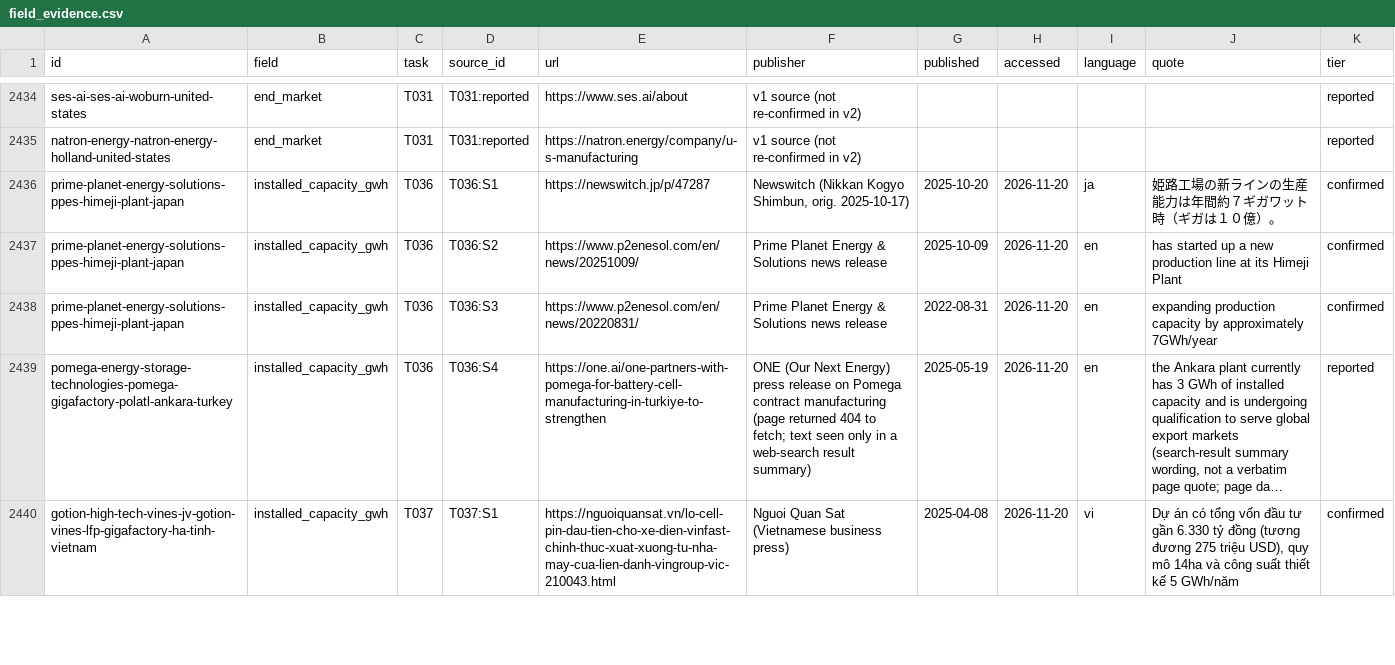
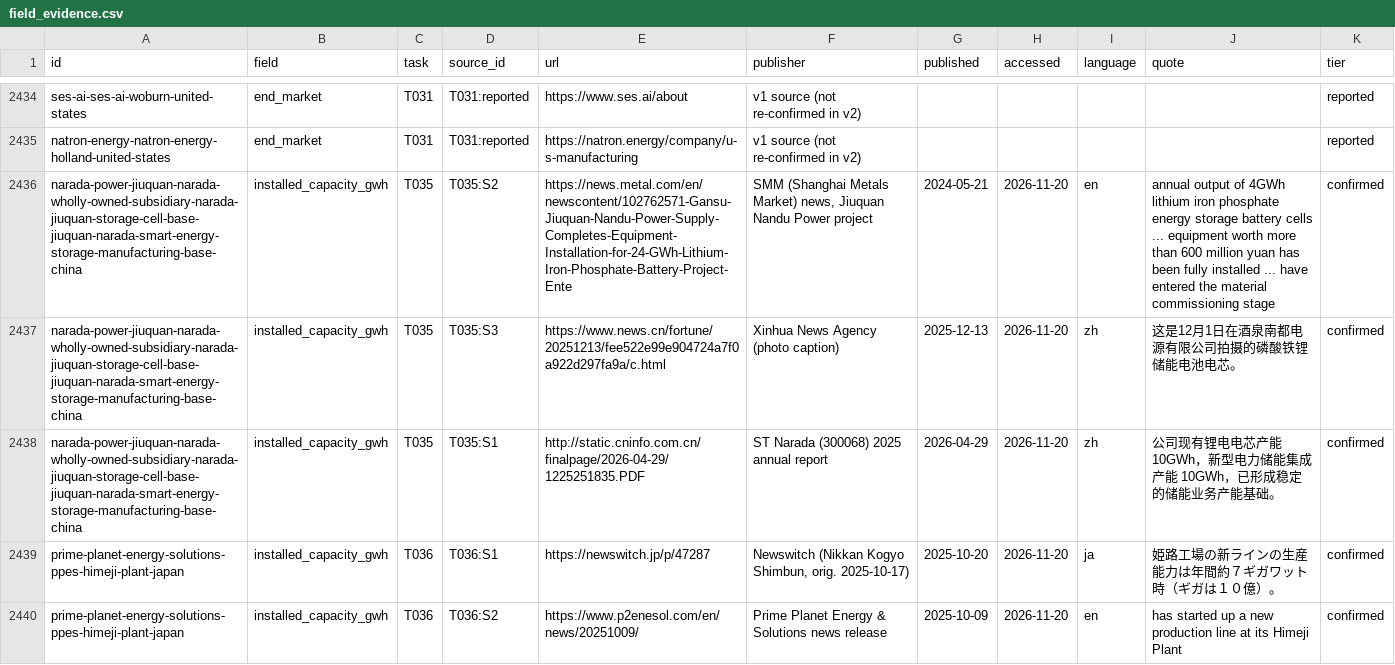
Before and after one commit to dmw24/BatteryFactory, a CSV file: data/field_evidence.csv, drawn as a sheet; only a part is shown, gaps mark what is left out; the shorter side is filled out with more unchanged rows; long unchanged cells end in …; the diff names each change by its address in the sheet, - before the commit and + after, or states it on an @@ line.

```diff
--- a/data/field_evidence.csv
+++ b/data/field_evidence.csv
+row 2436: narada-power-jiuquan-narada-wholly-owned-subsidiary-narada-jiuquan-storage-cell-base-jiuquan-narada-smart-energy-storage-manufacturing-base-china | installed_capacity_gwh | T035 | T035:S2 | https://news.metal.com/en/newscontent/102762571-Gansu-Jiuquan-Nandu-Power-Supply-Completes-Equipment-Installation-for-24-GWh-Lithium-Iron-Phosphate-Battery-Project-Ente | SMM (Shanghai Metals Market) news, Jiuquan Nandu Power project | 2024-05-21 | 2026-11-20 | en | annual output of 4GWh lithium iron phosphate energy storage battery cells ... equipment worth more than 600 million yuan has been fully installed ... have entered the material commissioning stage | confirmed
+row 2437: narada-power-jiuquan-narada-wholly-owned-subsidiary-narada-jiuquan-storage-cell-base-jiuquan-narada-smart-energy-storage-manufacturing-base-china | installed_capacity_gwh | T035 | T035:S3 | https://www.news.cn/fortune/20251213/fee522e99e904724a7f0a922d297fa9a/c.html | Xinhua News Agency (photo caption) | 2025-12-13 | 2026-11-20 | zh | 这是12月1日在酒泉南都电源有限公司拍摄的磷酸铁锂储能电池电芯。 | confirmed
+row 2438: narada-power-jiuquan-narada-wholly-owned-subsidiary-narada-jiuquan-storage-cell-base-jiuquan-narada-smart-energy-storage-manufacturing-base-china | installed_capacity_gwh | T035 | T035:S1 | http://static.cninfo.com.cn/finalpage/2026-04-29/1225251835.PDF | ST Narada (300068) 2025 annual report | 2026-04-29 | 2026-11-20 | zh | 公司现有锂电电芯产能 10GWh，新型电力储能集成产能 10GWh，已形成稳定的储能业务产能基础。 | confirmed
```
Also changed, not shown: factories_export.csv, 4 other files.
